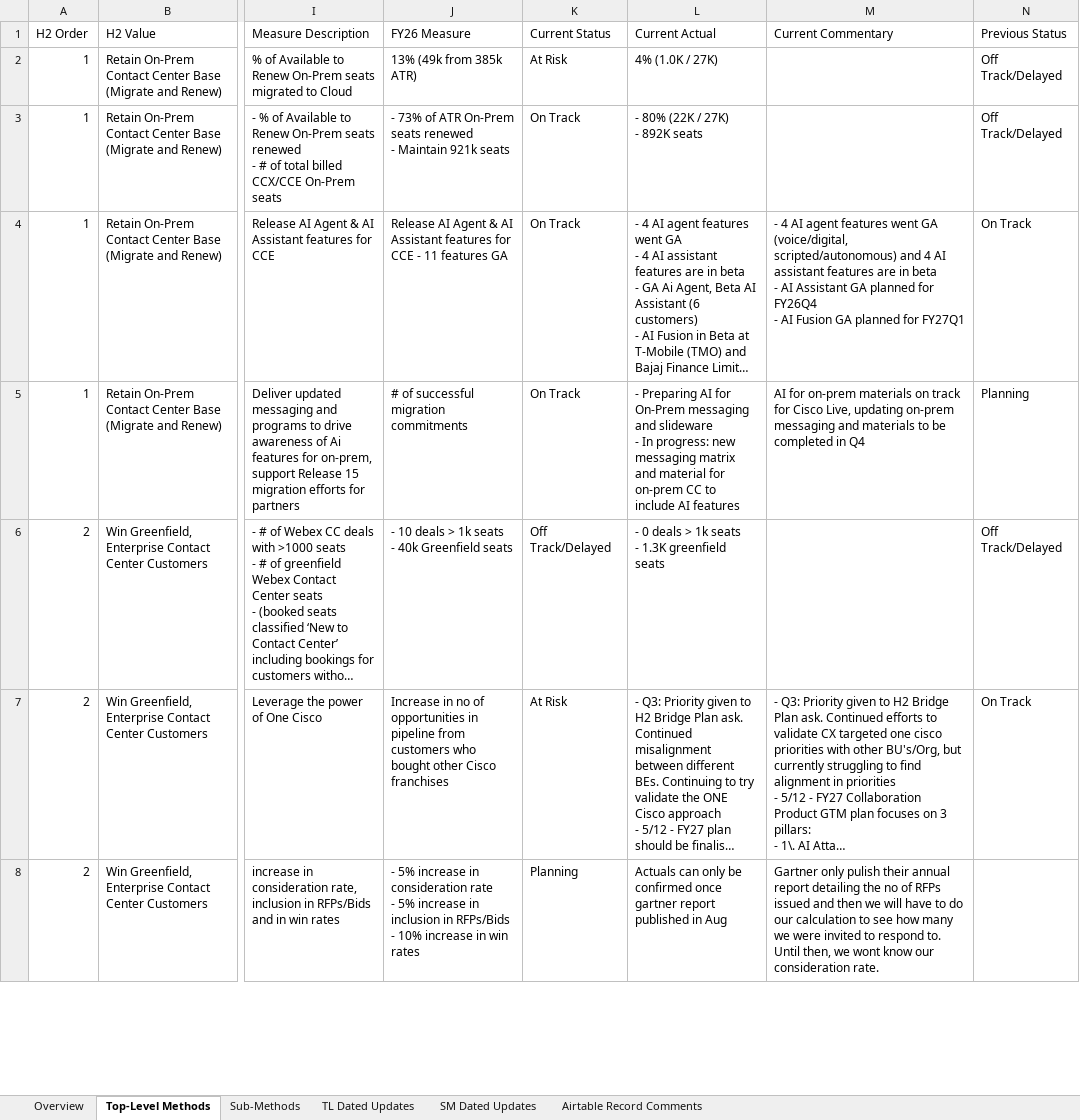
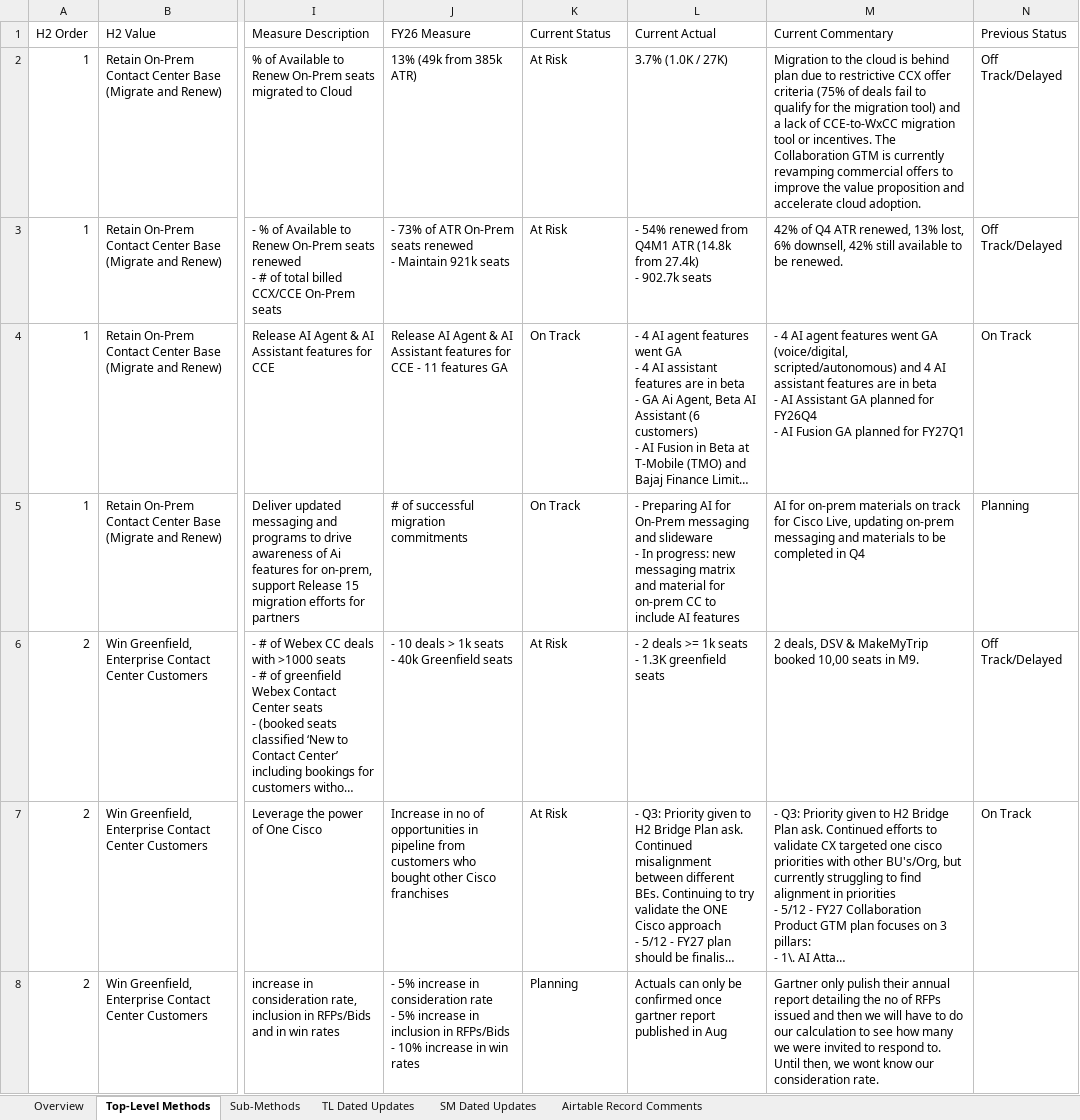
Before and after one commit to abbaivk/abbaivk_sharedrepo, an Excel workbook: projects/airtable-mcp/outputs/All H2 Values - Methods and Comments.xlsx, sheet Top-Level Methods, drawn as a sheet; only a part is shown, gaps mark what is left out; long unchanged cells end in …; values as stored, in another font and other column widths than the file's, no cell formats; ↵ is a line break in a cell; the diff covers the shown part only; the diff names each change by its address in the sheet, - before the commit and + after, or states it on an @@ line.

```diff
--- a/projects/airtable-mcp/outputs/All H2 Values - Methods and Comments.xlsx (sheet Top-Level Methods)
+++ b/projects/airtable-mcp/outputs/All H2 Values - Methods and Comments.xlsx (sheet Top-Level Methods)
-L2 (Current Actual): 4% (1.0K / 27K)
+L2 (Current Actual): 3.7% (1.0K / 27K)
-M2 (Current Commentary): (empty)
+M2 (Current Commentary): Migration to the cloud is behind plan due to restrictive CCX offer criteria (75% of deals fail to qualify for the migration tool) and a lack of CCE-to-WxCC migration tool or incentives. The Collaboration GTM is currently revamping commercial offers to improve the value proposition and accelerate cloud adoption.
-K3 (Current Status): On Track
+K3 (Current Status): At Risk
-L3 (Current Actual): - 80% (22K / 27K) ↵ - 892K seats
+L3 (Current Actual): - 54% renewed from Q4M1 ATR (14.8k from 27.4k) ↵ - 902.7k seats
-M3 (Current Commentary): (empty)
+M3 (Current Commentary): 42% of Q4 ATR renewed, 13% lost, 6% downsell, 42% still available to be renewed.
-K6 (Current Status): Off Track/Delayed
+K6 (Current Status): At Risk
-L6 (Current Actual): - 0 deals > 1k seats ↵ - 1.3K greenfield seats
+L6 (Current Actual): - 2 deals >= 1k seats ↵ - 1.3K greenfield seats
-M6 (Current Commentary): (empty)
+M6 (Current Commentary): 2 deals, DSV & MakeMyTrip booked 10,00 seats in M9.
```
Also changed, not shown: 99 edited cells elsewhere in this sheet, sheet Sub-Methods, sheet SM Dated Updates, sheet TL Dated Updates, sheet Overview, sheet Airtable Record Comments, cell formats, projects/airtable-mcp/outputs/Accelerate AI Growth and Adoption - Methods and Comments.xlsx, projects/airtable-mcp/outputs/Jun 4 June MBR Methods Sample - Requested Columns.xlsx, 27 other files.
